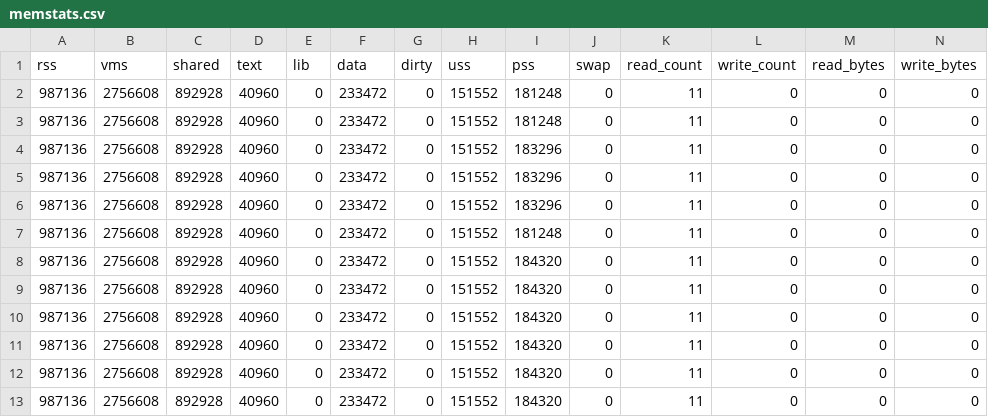
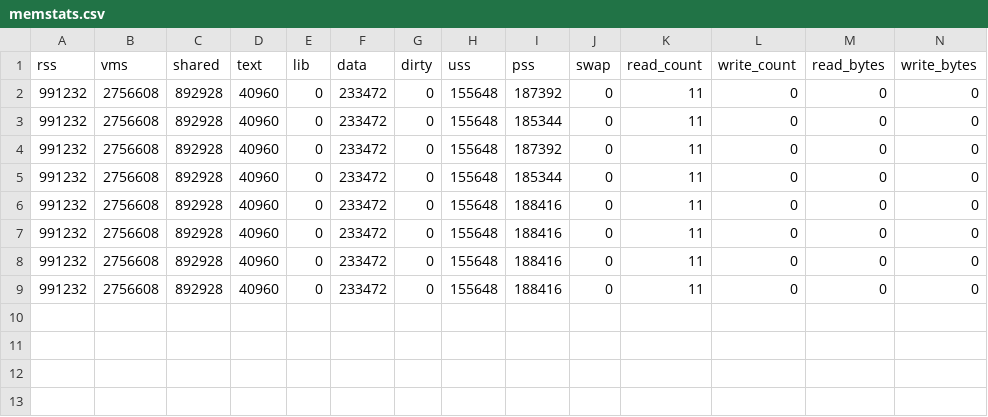
Before and after one commit to Madhav-Malhotra/NSA-PSA-CUCAI, a CSV file: model-profiling/XGBoost/ten_percent/memstats.csv, drawn as a sheet; only a part is shown; rows hold the shown columns only; the diff names each change by its address in the sheet, - before the commit and + after, or states it on an @@ line.

Commit message:
XGBoost 5% and 10%, updated input size and ran memprofiler

```diff
--- a/model-profiling/XGBoost/ten_percent/memstats.csv
+++ b/model-profiling/XGBoost/ten_percent/memstats.csv
-A2:A9 (rss): 987136
+A2:A9 (rss): 991232
-H2:H9 (uss): 151552
+H2:H9 (uss): 155648
-I2 (pss): 181248
+I2 (pss): 187392
-I3 (pss): 181248
+I3 (pss): 185344
-I4 (pss): 183296
+I4 (pss): 187392
-I5 (pss): 183296
+I5 (pss): 185344
-I6 (pss): 183296
+I6 (pss): 188416
-I7 (pss): 181248
+I7 (pss): 188416
-I8:I9 (pss): 184320
+I8:I9 (pss): 188416
-row 10: 987136 | 2756608 | 892928 | 40960 | 0 | 233472 | 0 | 151552 | 184320 | 0 | 11 | 0 | 0 | 0
-row 11: 987136 | 2756608 | 892928 | 40960 | 0 | 233472 | 0 | 151552 | 184320 | 0 | 11 | 0 | 0 | 0
-row 12: 987136 | 2756608 | 892928 | 40960 | 0 | 233472 | 0 | 151552 | 184320 | 0 | 11 | 0 | 0 | 0
-row 13: 987136 | 2756608 | 892928 | 40960 | 0 | 233472 | 0 | 151552 | 184320 | 0 | 11 | 0 | 0 | 0
```
Also changed, not shown: model-profiling/XGBoost/five_percent/memstats.csv, 4 other files.
